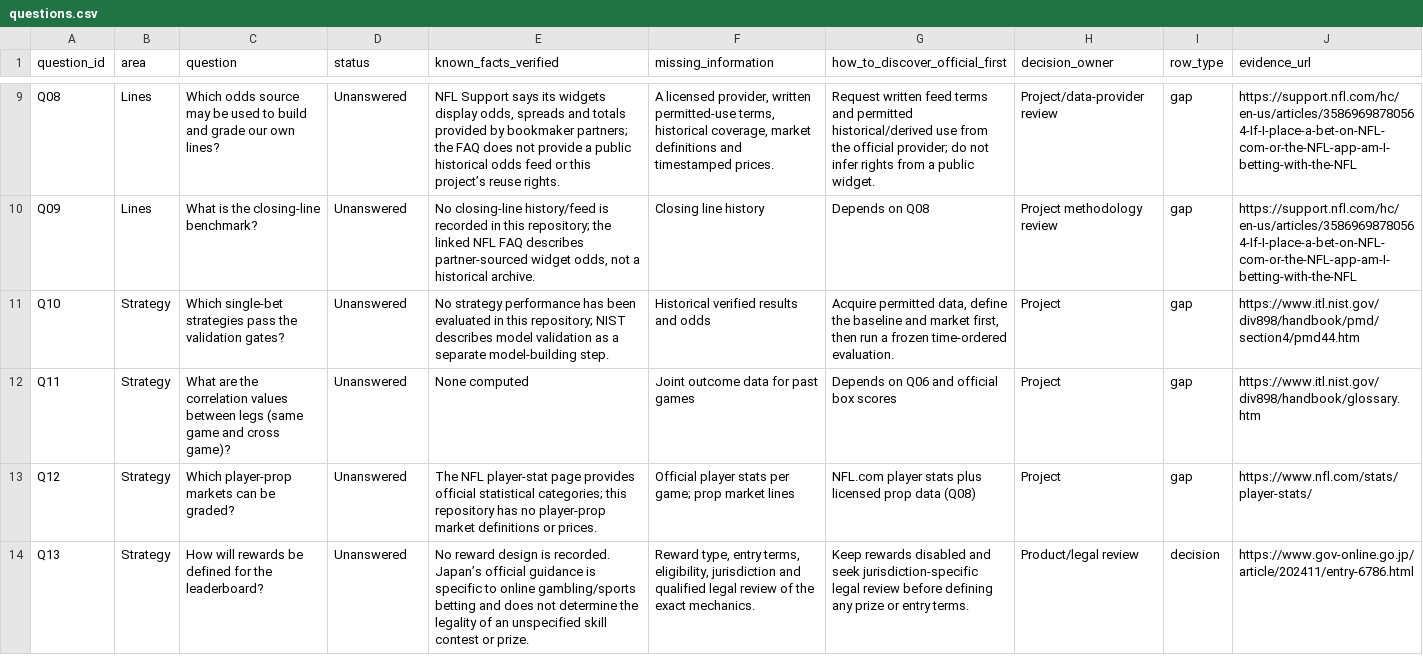
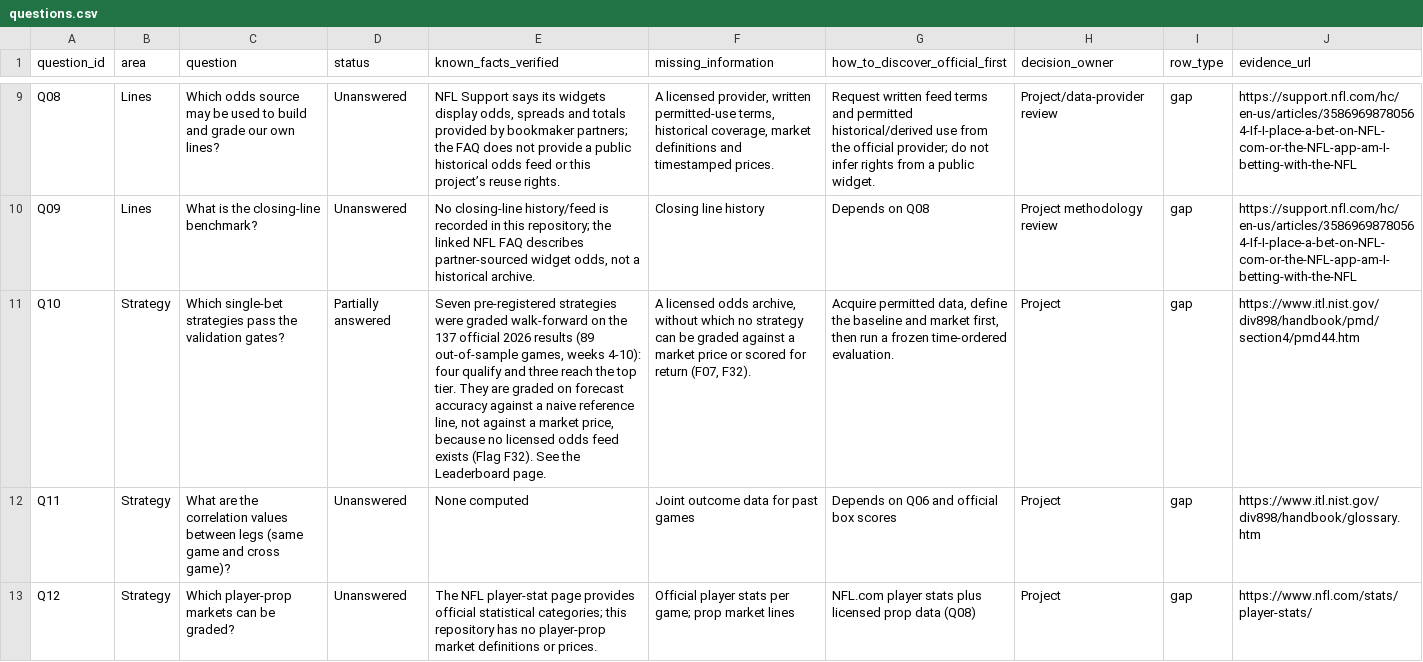
Before and after one commit to karagemop466-tech/X2, a CSV file: data/questions.csv, drawn as a sheet; only a part is shown, gaps mark what is left out; the shorter side is filled out with more unchanged rows; the diff names each change by its address in the sheet, - before the commit and + after, or states it on an @@ line.

Commit message:
Honesty consistency: correct four pre-model statements that the results now contradict
Executive summary, landing-page Strategy lab tile, questions.csv Q10 and
decision-chain.csv D08 all still said no strategy was tested and no correlation
was computed. Each is replaced with the accurate statement against the same
official sources; the owner-facing gaps (licensed odds archive F07/F32, prop
data F31) are retained. Logged in COORDINATION.md.

Also restores data/questions.csv, which a patch script truncated to 9 rows.

Co-authored-by: arena-agent <297053741+arena-agent@users.noreply.github.com>

```diff
--- a/data/questions.csv
+++ b/data/questions.csv
-D11 (status): Unanswered
+D11 (status): Partially answered
-E11 (known_facts_verified): No strategy performance has been evaluated in this repository; NIST describes model validation as a separate model-building step.
+E11 (known_facts_verified): Seven pre-registered strategies were graded walk-forward on the 137 official 2026 results (89 out-of-sample games, weeks 4-10): four qualify and three reach the top tier. They are graded on forecast accuracy against a naive reference line, not against a market price, because no licensed odds feed exists (Flag F32). See the Leaderboard page.
-F11 (missing_information): Historical verified results and odds
+F11 (missing_information): A licensed odds archive, without which no strategy can be graded against a market price or scored for return (F07, F32).
```
Also changed, not shown: data/decision-chain.csv, 8 other files.
